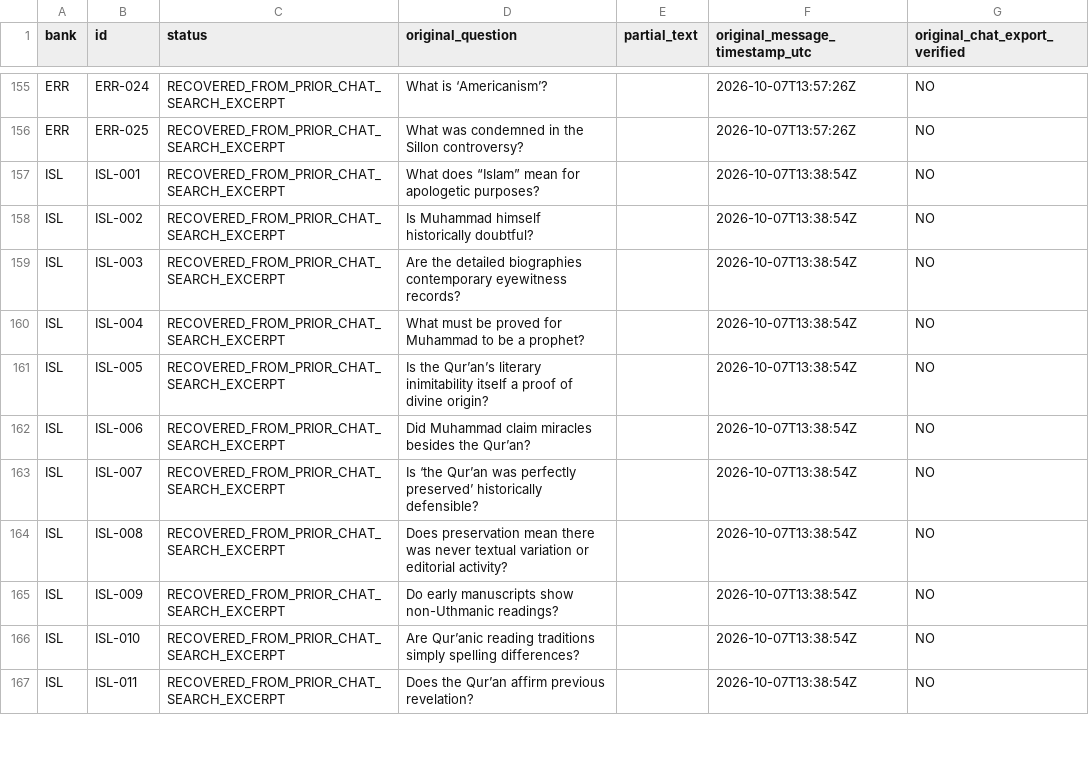
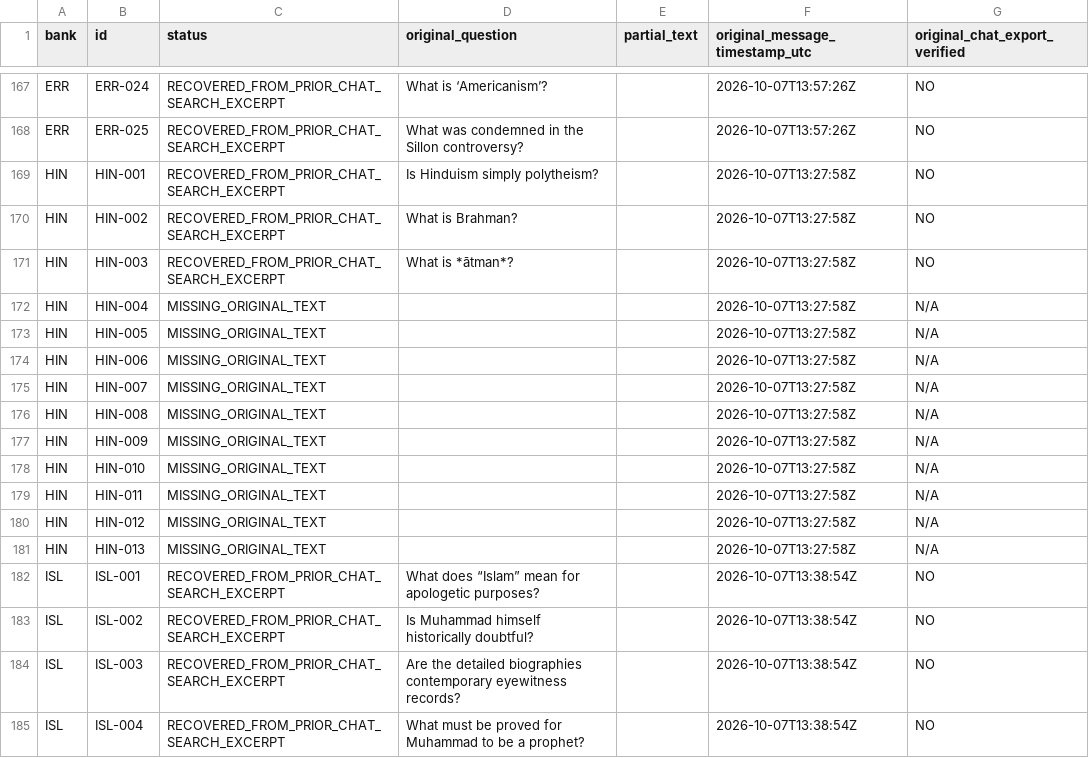
Before and after one commit to Fulcanelli13/ad-orientem, a CSV file: research/apologetics-question-recovery/HISTORICAL_QUESTION_GAPS.csv, drawn as a sheet; only a part is shown, gaps mark what is left out; the shorter side is filled out with more unchanged rows; the diff covers the shown part only.

Commit message:
Update historical original-question archive for 452 titles and newly restored Hindu/Buddhist banks

```diff
--- a/research/apologetics-question-recovery/HISTORICAL_QUESTION_GAPS.csv
+++ b/research/apologetics-question-recovery/HISTORICAL_QUESTION_GAPS.csv
@@ -156,2 +168,15 @@ bank,id,status,original_question,partial_text,original_message_timestamp_utc,ori
 "ERR","ERR-025","RECOVERED_FROM_PRIOR_CHAT_SEARCH_EXCERPT","What was condemned in the Sillon controversy?","","2026-10-07T13:57:26Z","NO"
+"HIN","HIN-001","RECOVERED_FROM_PRIOR_CHAT_SEARCH_EXCERPT","Is Hinduism simply polytheism?","","2026-10-07T13:27:58Z","NO"
+"HIN","HIN-002","RECOVERED_FROM_PRIOR_CHAT_SEARCH_EXCERPT","What is Brahman?","","2026-10-07T13:27:58Z","NO"
+"HIN","HIN-003","RECOVERED_FROM_PRIOR_CHAT_SEARCH_EXCERPT","What is *ātman*?","","2026-10-07T13:27:58Z","NO"
+"HIN","HIN-004","MISSING_ORIGINAL_TEXT","","","2026-10-07T13:27:58Z","N/A"
+"HIN","HIN-005","MISSING_ORIGINAL_TEXT","","","2026-10-07T13:27:58Z","N/A"
+"HIN","HIN-006","MISSING_ORIGINAL_TEXT","","","2026-10-07T13:27:58Z","N/A"
+"HIN","HIN-007","MISSING_ORIGINAL_TEXT","","","2026-10-07T13:27:58Z","N/A"
+"HIN","HIN-008","MISSING_ORIGINAL_TEXT","","","2026-10-07T13:27:58Z","N/A"
+"HIN","HIN-009","MISSING_ORIGINAL_TEXT","","","2026-10-07T13:27:58Z","N/A"
+"HIN","HIN-010","MISSING_ORIGINAL_TEXT","","","2026-10-07T13:27:58Z","N/A"
+"HIN","HIN-011","MISSING_ORIGINAL_TEXT","","","2026-10-07T13:27:58Z","N/A"
+"HIN","HIN-012","MISSING_ORIGINAL_TEXT","","","2026-10-07T13:27:58Z","N/A"
+"HIN","HIN-013","MISSING_ORIGINAL_TEXT","","","2026-10-07T13:27:58Z","N/A"
 "ISL","ISL-001","RECOVERED_FROM_PRIOR_CHAT_SEARCH_EXCERPT","What does “Islam” mean for apologetic purposes?","","2026-10-07T13:38:54Z","NO"
```
Also changed, not shown: 12 added rows elsewhere in this file.
